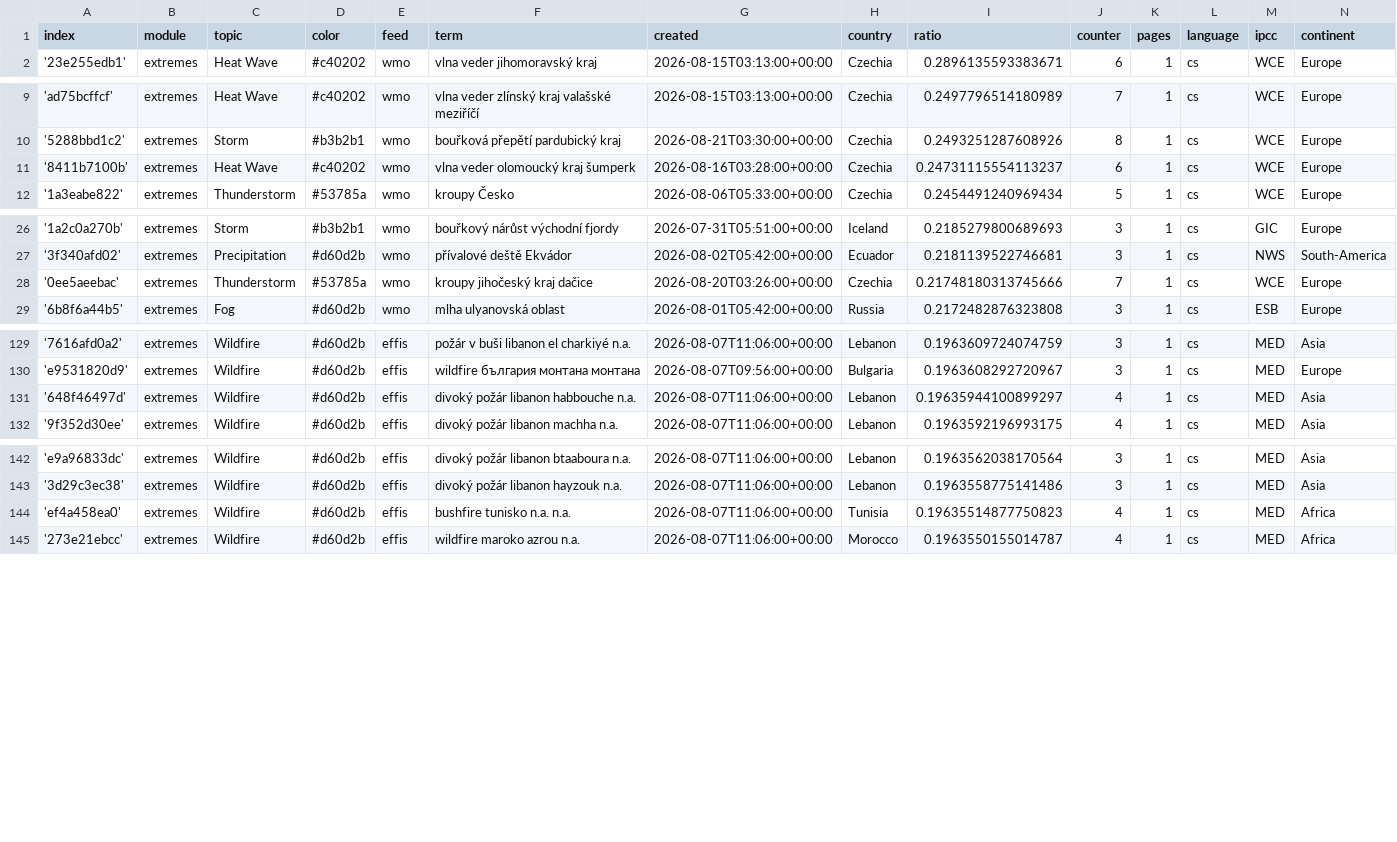
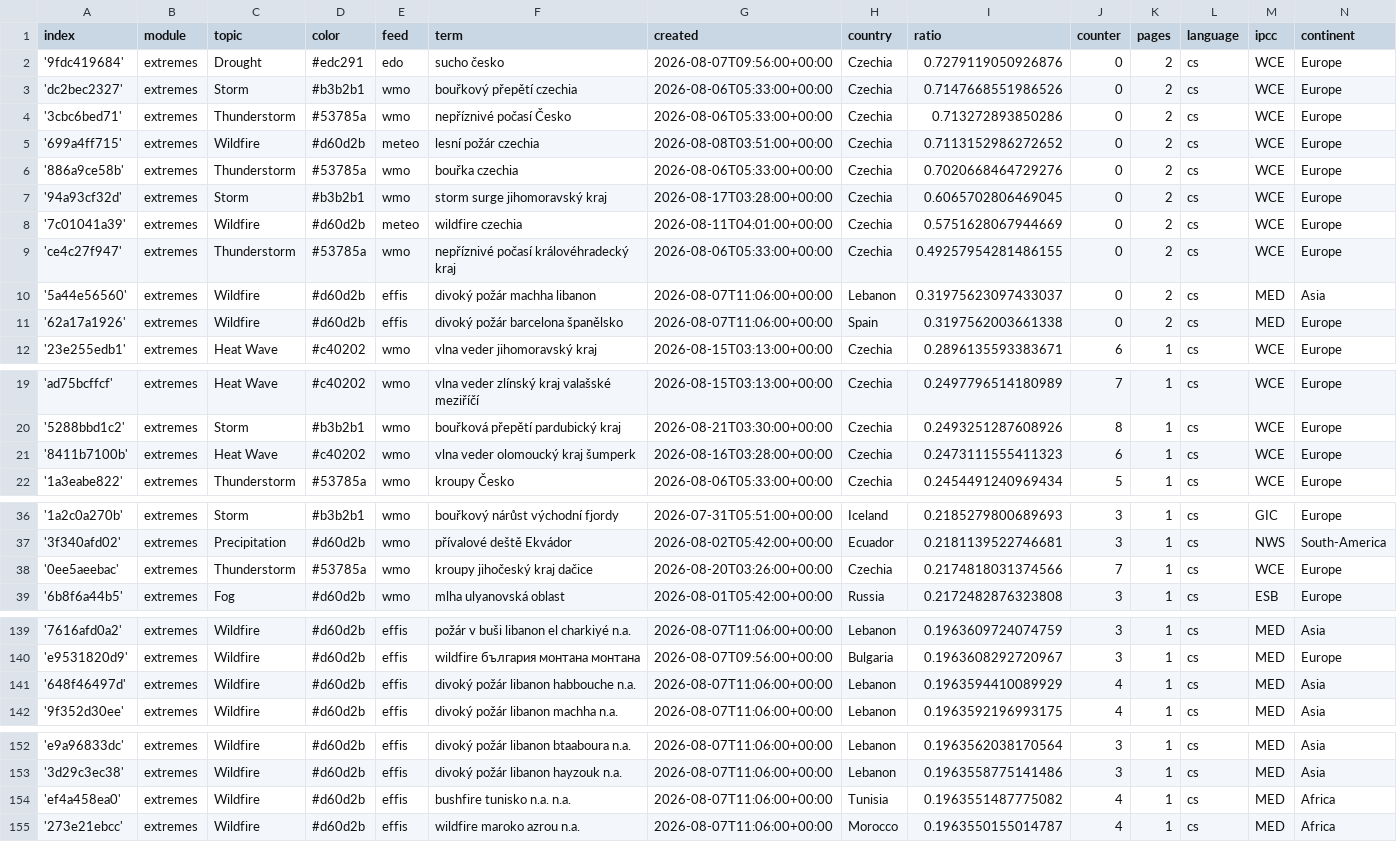
Before and after one commit to Leoniews/czechExtremes, a CSV file: terms.csv, drawn as a sheet; only a part is shown, gaps mark what is left out; the diff covers the shown part only.

Commit message:
Commit from GitHub Actions (import:0.0)

```diff
--- a/terms.csv
+++ b/terms.csv
@@ -1,2 +1,12 @@
 index,module,topic,color,feed,term,created,country,ratio,counter,pages,language,ipcc,continent
+'9fdc419684',extremes,Drought,#edc291,edo,sucho česko,2026-08-07T09:56:00+00:00,Czechia,0.7279119050926876,0,2,cs,WCE,Europe
+'dc2bec2327',extremes,Storm,#b3b2b1,wmo,bouřkový přepětí czechia,2026-08-06T05:33:00+00:00,Czechia,0.7147668551986526,0,2,cs,WCE,Europe
+'3cbc6bed71',extremes,Thunderstorm,#53785a,wmo,nepříznivé počasí Česko,2026-08-06T05:33:00+00:00,Czechia,0.713272893850286,0,2,cs,WCE,Europe
+'699a4ff715',extremes,Wildfire,#d60d2b,meteo,lesní požár czechia,2026-08-08T03:51:00+00:00,Czechia,0.7113152986272652,0,2,cs,WCE,Europe
+'886a9ce58b',extremes,Thunderstorm,#53785a,wmo,bouřka czechia,2026-08-06T05:33:00+00:00,Czechia,0.7020668464729276,0,2,cs,WCE,Europe
+'94a93cf32d',extremes,Storm,#b3b2b1,wmo,storm surge jihomoravský kraj,2026-08-17T03:28:00+00:00,Czechia,0.6065702806469045,0,2,cs,WCE,Europe
+'7c01041a39',extremes,Wildfire,#d60d2b,meteo,wildfire czechia,2026-08-11T04:01:00+00:00,Czechia,0.5751628067944669,0,2,cs,WCE,Europe
+'ce4c27f947',extremes,Thunderstorm,#53785a,wmo,nepříznivé počasí královéhradecký kraj,2026-08-06T05:33:00+00:00,Czechia,0.49257954281486155,0,2,cs,WCE,Europe
+'5a44e56560',extremes,Wildfire,#d60d2b,effis,divoký požár machha libanon,2026-08-07T11:06:00+00:00,Lebanon,0.31975623097433037,0,2,cs,MED,Asia
+'62a17a1926',extremes,Wildfire,#d60d2b,effis,divoký požár barcelona španělsko,2026-08-07T11:06:00+00:00,Spain,0.3197562003661338,0,2,cs,MED,Europe
 '23e255edb1',extremes,Heat Wave,#c40202,wmo,vlna veder jihomoravský kraj,2026-08-15T03:13:00+00:00,Czechia,0.2896135593383671,6,1,cs,WCE,Europe
@@ -10,3 +20,3 @@ index,module,topic,color,feed,term,created,country,ratio,counter,pages,language,
 '5288bbd1c2',extremes,Storm,#b3b2b1,wmo,bouřková přepětí pardubický kraj,2026-08-21T03:30:00+00:00,Czechia,0.2493251287608926,8,1,cs,WCE,Europe
-'8411b7100b',extremes,Heat Wave,#c40202,wmo,vlna veder olomoucký kraj šumperk,2026-08-16T03:28:00+00:00,Czechia,0.24731115554113237,6,1,cs,WCE,Europe
+'8411b7100b',extremes,Heat Wave,#c40202,wmo,vlna veder olomoucký kraj šumperk,2026-08-16T03:28:00+00:00,Czechia,0.2473111555411323,6,1,cs,WCE,Europe
 '1a3eabe822',extremes,Thunderstorm,#53785a,wmo,kroupy Česko,2026-08-06T05:33:00+00:00,Czechia,0.2454491240969434,5,1,cs,WCE,Europe
@@ -27,3 +37,3 @@ index,module,topic,color,feed,term,created,country,ratio,counter,pages,language,
 '3f340afd02',extremes,Precipitation,#d60d2b,wmo,přívalové deště Ekvádor,2026-08-02T05:42:00+00:00,Ecuador,0.2181139522746681,3,1,cs,NWS,South-America
-'0ee5aeebac',extremes,Thunderstorm,#53785a,wmo,kroupy jihočeský kraj dačice,2026-08-20T03:26:00+00:00,Czechia,0.21748180313745666,7,1,cs,WCE,Europe
+'0ee5aeebac',extremes,Thunderstorm,#53785a,wmo,kroupy jihočeský kraj dačice,2026-08-20T03:26:00+00:00,Czechia,0.2174818031374566,7,1,cs,WCE,Europe
 '6b8f6a44b5',extremes,Fog,#d60d2b,wmo,mlha ulyanovská oblast,2026-08-01T05:42:00+00:00,Russia,0.2172482876323808,3,1,cs,ESB,Europe
@@ -130,3 +140,3 @@ index,module,topic,color,feed,term,created,country,ratio,counter,pages,language,
 'e9531820d9',extremes,Wildfire,#d60d2b,effis,wildfire българия  монтана монтана,2026-08-07T09:56:00+00:00,Bulgaria,0.1963608292720967,3,1,cs,MED,Europe
-'648f46497d',extremes,Wildfire,#d60d2b,effis,divoký požár libanon habbouche n.a.,2026-08-07T11:06:00+00:00,Lebanon,0.19635944100899297,4,1,cs,MED,Asia
+'648f46497d',extremes,Wildfire,#d60d2b,effis,divoký požár libanon habbouche n.a.,2026-08-07T11:06:00+00:00,Lebanon,0.1963594410089929,4,1,cs,MED,Asia
 '9f352d30ee',extremes,Wildfire,#d60d2b,effis,divoký požár libanon machha n.a.,2026-08-07T11:06:00+00:00,Lebanon,0.1963592196993175,4,1,cs,MED,Asia
@@ -143,3 +153,3 @@ index,module,topic,color,feed,term,created,country,ratio,counter,pages,language,
 '3d29c3ec38',extremes,Wildfire,#d60d2b,effis,divoký požár libanon hayzouk n.a.,2026-08-07T11:06:00+00:00,Lebanon,0.1963558775141486,3,1,cs,MED,Asia
-'ef4a458ea0',extremes,Wildfire,#d60d2b,effis,bushfire tunisko n.a. n.a.,2026-08-07T11:06:00+00:00,Tunisia,0.19635514877750823,4,1,cs,MED,Africa
+'ef4a458ea0',extremes,Wildfire,#d60d2b,effis,bushfire tunisko n.a. n.a.,2026-08-07T11:06:00+00:00,Tunisia,0.1963551487775082,4,1,cs,MED,Africa
 '273e21ebcc',extremes,Wildfire,#d60d2b,effis,wildfire maroko azrou n.a.,2026-08-07T11:06:00+00:00,Morocco,0.1963550155014787,4,1,cs,MED,Africa
```
Also changed, not shown: 1 edited cell elsewhere in this file.
